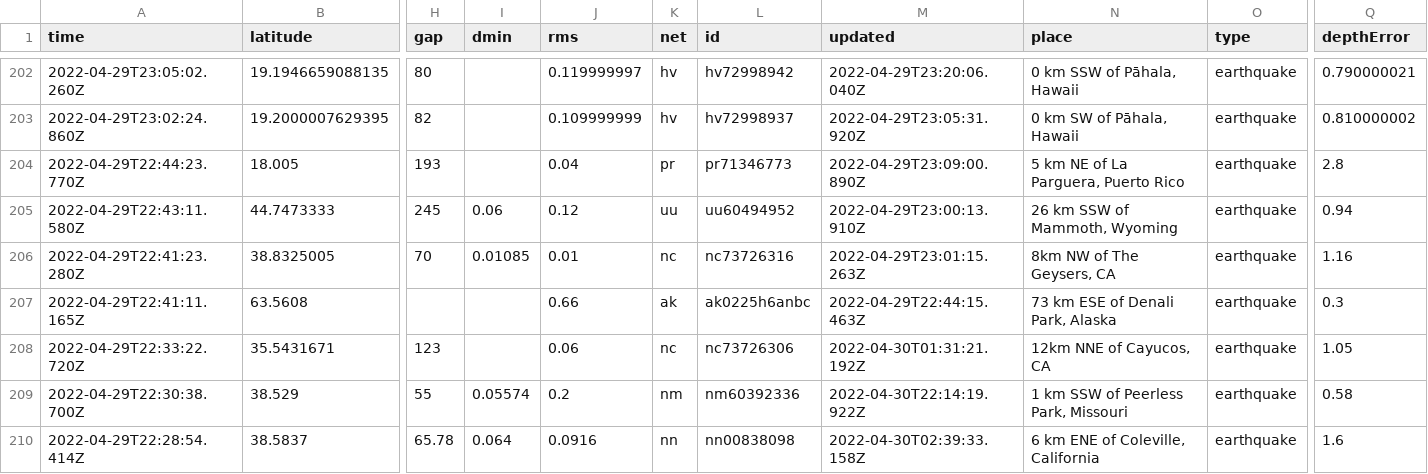
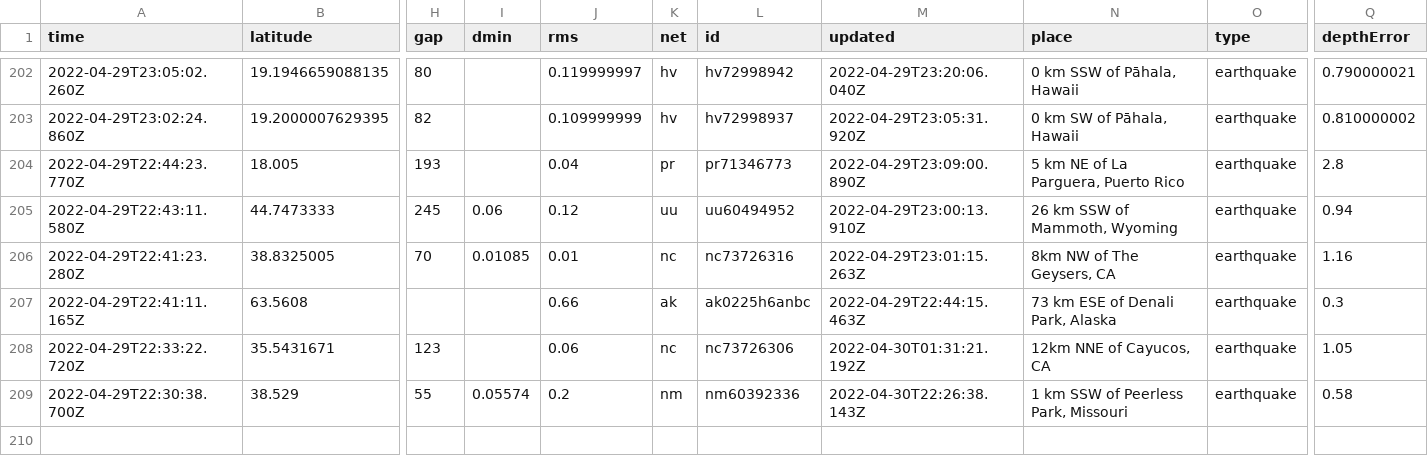
Before and after one commit to AnjDelgado/my-data-robot, a CSV file: usgs_current.csv, drawn as a sheet; only a part is shown, gaps mark what is left out; rows hold the shown columns only; the diff covers the shown part only; the diff names each change by its address in the sheet, - before the commit and + after, or states it on an @@ line.

```diff
--- a/usgs_current.csv
+++ b/usgs_current.csv
-M209 (updated): 2022-04-30T22:14:19.922Z
+M209 (updated): 2022-04-30T22:26:38.143Z
-row 210: 2022-04-29T22:28:54.414Z | 38.5837 | 65.78 | 0.064 | 0.0916 | nn | nn00838098 | 2022-04-30T02:39:33.158Z | 6 km ENE of Coleville, California | earthquake | 1.6
```
Also changed, not shown: 2 removed rows and 6 edited cells elsewhere in this file.
